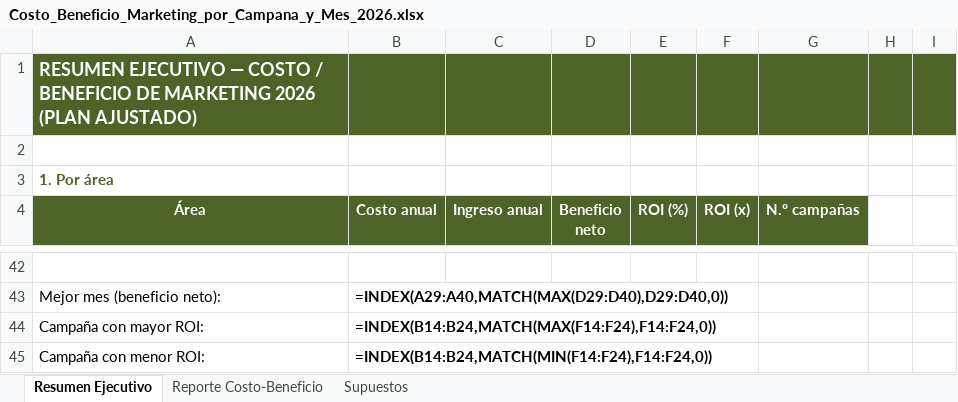
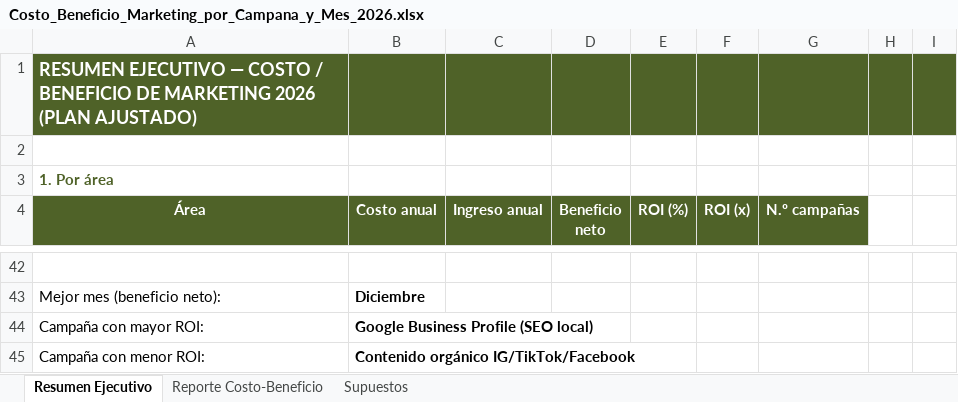
Before and after one commit to vacaica-maker/doner-house, an Excel workbook: Costo_Beneficio_Marketing_por_Campana_y_Mes_2026.xlsx, sheet Resumen Ejecutivo, drawn as a sheet; only a part is shown, gaps mark what is left out; values as stored, in another font and other column widths than the file's, no borders; formulas without a stored value are shown as written; charts and pictures and conditional formats not drawn; the diff covers the shown part only; the diff names each change by its address in the sheet, - before the commit and + after, or states it on an @@ line.

```diff
--- a/Costo_Beneficio_Marketing_por_Campana_y_Mes_2026.xlsx (sheet Resumen Ejecutivo)
+++ b/Costo_Beneficio_Marketing_por_Campana_y_Mes_2026.xlsx (sheet Resumen Ejecutivo)
-B43 (Costo anual): =INDEX(A29:A40,MATCH(MAX(D29:D40),D29:D40,0))
+B43 (Costo anual): Diciembre
-B44 (Costo anual): =INDEX(B14:B24,MATCH(MAX(F14:F24),F14:F24,0))
+B44 (Costo anual): Google Business Profile (SEO local)
-B45 (Costo anual): =INDEX(B14:B24,MATCH(MIN(F14:F24),F14:F24,0))
+B45 (Costo anual): Contenido orgánico IG/TikTok/Facebook
```
Also changed, not shown: 31 added rows and 31 removed rows elsewhere in this sheet, sheet Reporte Costo-Beneficio, sheet Supuestos, charts or pictures.
